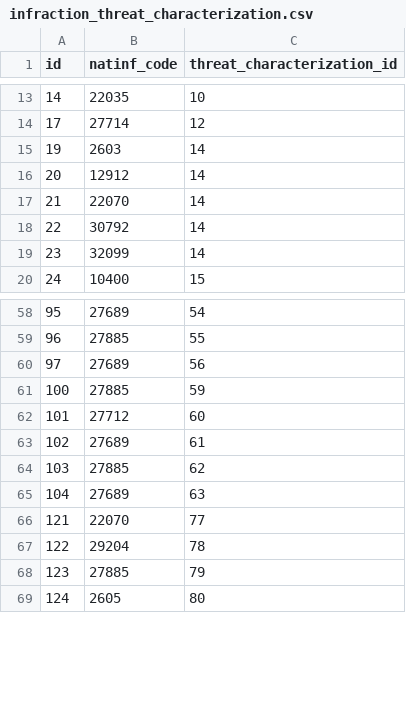
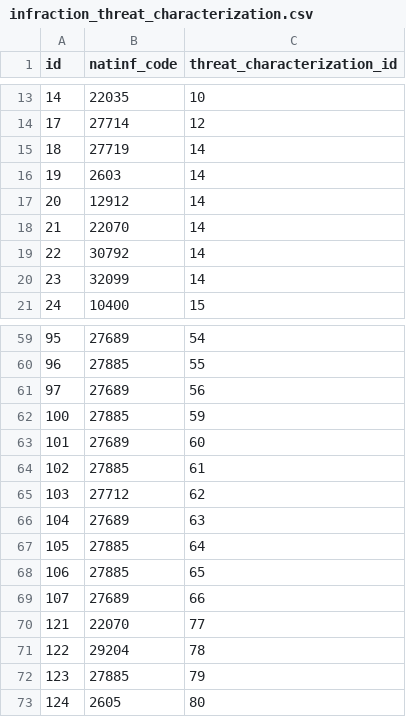
Before and after one commit to MTES-MCT/monitorfish, a CSV file: pipeline/src/data/infraction_threat_characterization.csv, drawn as a sheet; only a part is shown, gaps mark what is left out.

```diff
--- a/pipeline/src/data/infraction_threat_characterization.csv
+++ b/pipeline/src/data/infraction_threat_characterization.csv
@@ -14,2 +14,3 @@ id,natinf_code,threat_characterization_id
 17,27714,12
+18,27719,14
 19,2603,14
@@ -61,6 +62,9 @@ id,natinf_code,threat_characterization_id
 100,27885,59
-101,27712,60
-102,27689,61
-103,27885,62
+101,27689,60
+102,27885,61
+103,27712,62
 104,27689,63
+105,27885,64
+106,27885,65
+107,27689,66
 121,22070,77
```
Also changed, not shown: pipeline/src/data/threat_characterizations.csv, 1 other file.
